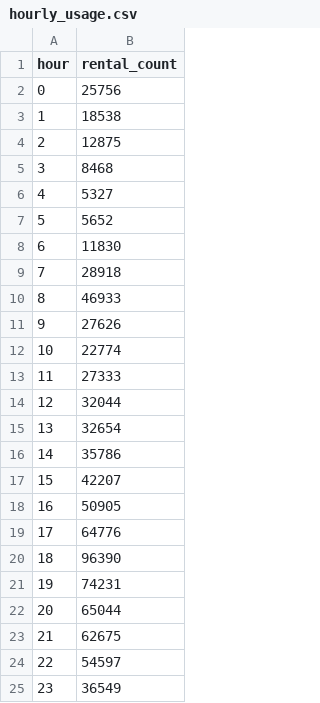
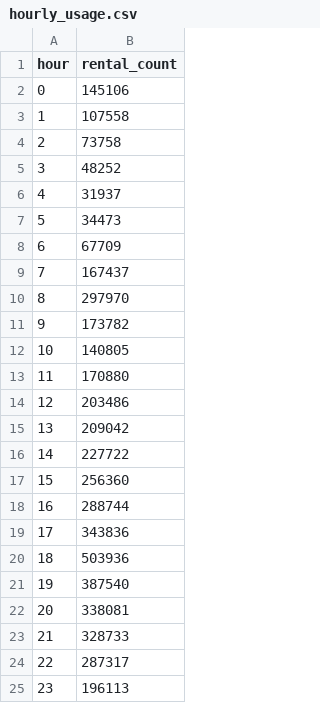
Before and after one commit to binilab/bigdata-seoul-bike-analysis, a CSV file: results/csv/hourly_usage.csv, drawn as a sheet.

```diff
--- a/results/csv/hourly_usage.csv
+++ b/results/csv/hourly_usage.csv
@@ -1,25 +1,25 @@
 hour,rental_count
-0,25756
-1,18538
-2,12875
-3,8468
-4,5327
-5,5652
-6,11830
-7,28918
-8,46933
-9,27626
-10,22774
-11,27333
-12,32044
-13,32654
-14,35786
-15,42207
-16,50905
-17,64776
-18,96390
-19,74231
-20,65044
-21,62675
-22,54597
-23,36549
+0,145106
+1,107558
+2,73758
+3,48252
+4,31937
+5,34473
+6,67709
+7,167437
+8,297970
+9,173782
+10,140805
+11,170880
+12,203486
+13,209042
+14,227722
+15,256360
+16,288744
+17,343836
+18,503936
+19,387540
+20,338081
+21,328733
+22,287317
+23,196113
```
Also changed, not shown: results/csv/station_top10.csv, 2 other files.
